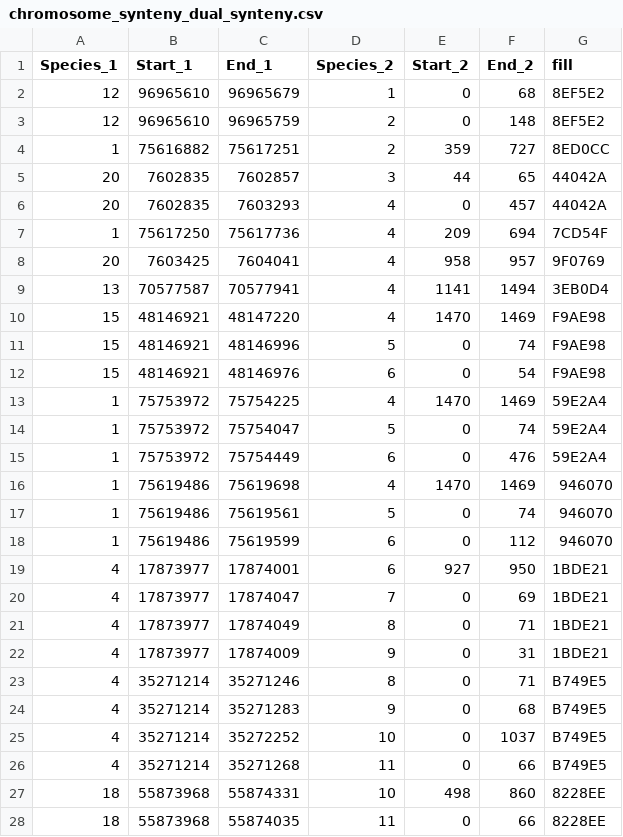
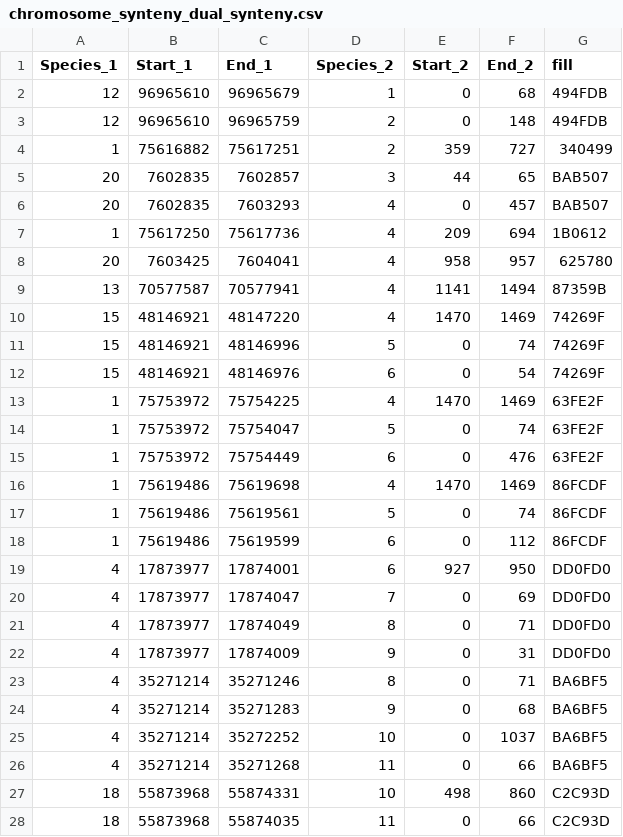
Before and after one commit to balintbiro/Oryctolagus_cuniculus_numts, a CSV file: results/chromosome_synteny_dual_synteny.csv, drawn as a sheet; only a part is shown; the diff covers the shown part only.

```diff
--- a/results/chromosome_synteny_dual_synteny.csv
+++ b/results/chromosome_synteny_dual_synteny.csv
@@ -1,28 +1,28 @@
 Species_1,Start_1,End_1,Species_2,Start_2,End_2,fill
-12,96965610,96965679,1,0,68,8EF5E2
-12,96965610,96965759,2,0,148,8EF5E2
-1,75616882,75617251,2,359,727,8ED0CC
-20,7602835,7602857,3,44,65,44042A
-20,7602835,7603293,4,0,457,44042A
-1,75617250,75617736,4,209,694,7CD54F
-20,7603425,7604041,4,958,957,9F0769
-13,70577587,70577941,4,1141,1494,3EB0D4
-15,48146921,48147220,4,1470,1469,F9AE98
-15,48146921,48146996,5,0,74,F9AE98
-15,48146921,48146976,6,0,54,F9AE98
-1,75753972,75754225,4,1470,1469,59E2A4
-1,75753972,75754047,5,0,74,59E2A4
-1,75753972,75754449,6,0,476,59E2A4
-1,75619486,75619698,4,1470,1469,946070
-1,75619486,75619561,5,0,74,946070
-1,75619486,75619599,6,0,112,946070
-4,17873977,17874001,6,927,950,1BDE21
-4,17873977,17874047,7,0,69,1BDE21
-4,17873977,17874049,8,0,71,1BDE21
-4,17873977,17874009,9,0,31,1BDE21
-4,35271214,35271246,8,0,71,B749E5
-4,35271214,35271283,9,0,68,B749E5
-4,35271214,35272252,10,0,1037,B749E5
-4,35271214,35271268,11,0,66,B749E5
-18,55873968,55874331,10,498,860,8228EE
-18,55873968,55874035,11,0,66,8228EE
+12,96965610,96965679,1,0,68,494FDB
+12,96965610,96965759,2,0,148,494FDB
+1,75616882,75617251,2,359,727,340499
+20,7602835,7602857,3,44,65,BAB507
+20,7602835,7603293,4,0,457,BAB507
+1,75617250,75617736,4,209,694,1B0612
+20,7603425,7604041,4,958,957,625780
+13,70577587,70577941,4,1141,1494,87359B
+15,48146921,48147220,4,1470,1469,74269F
+15,48146921,48146996,5,0,74,74269F
+15,48146921,48146976,6,0,54,74269F
+1,75753972,75754225,4,1470,1469,63FE2F
+1,75753972,75754047,5,0,74,63FE2F
+1,75753972,75754449,6,0,476,63FE2F
+1,75619486,75619698,4,1470,1469,86FCDF
+1,75619486,75619561,5,0,74,86FCDF
+1,75619486,75619599,6,0,112,86FCDF
+4,17873977,17874001,6,927,950,DD0FD0
+4,17873977,17874047,7,0,69,DD0FD0
+4,17873977,17874049,8,0,71,DD0FD0
+4,17873977,17874009,9,0,31,DD0FD0
+4,35271214,35271246,8,0,71,BA6BF5
+4,35271214,35271283,9,0,68,BA6BF5
+4,35271214,35272252,10,0,1037,BA6BF5
+4,35271214,35271268,11,0,66,BA6BF5
+18,55873968,55874331,10,498,860,C2C93D
+18,55873968,55874035,11,0,66,C2C93D
```
Also changed, not shown: 96 edited cells elsewhere in this file, results/gene_synteny_dual_karyotype.csv, 5 other files.
